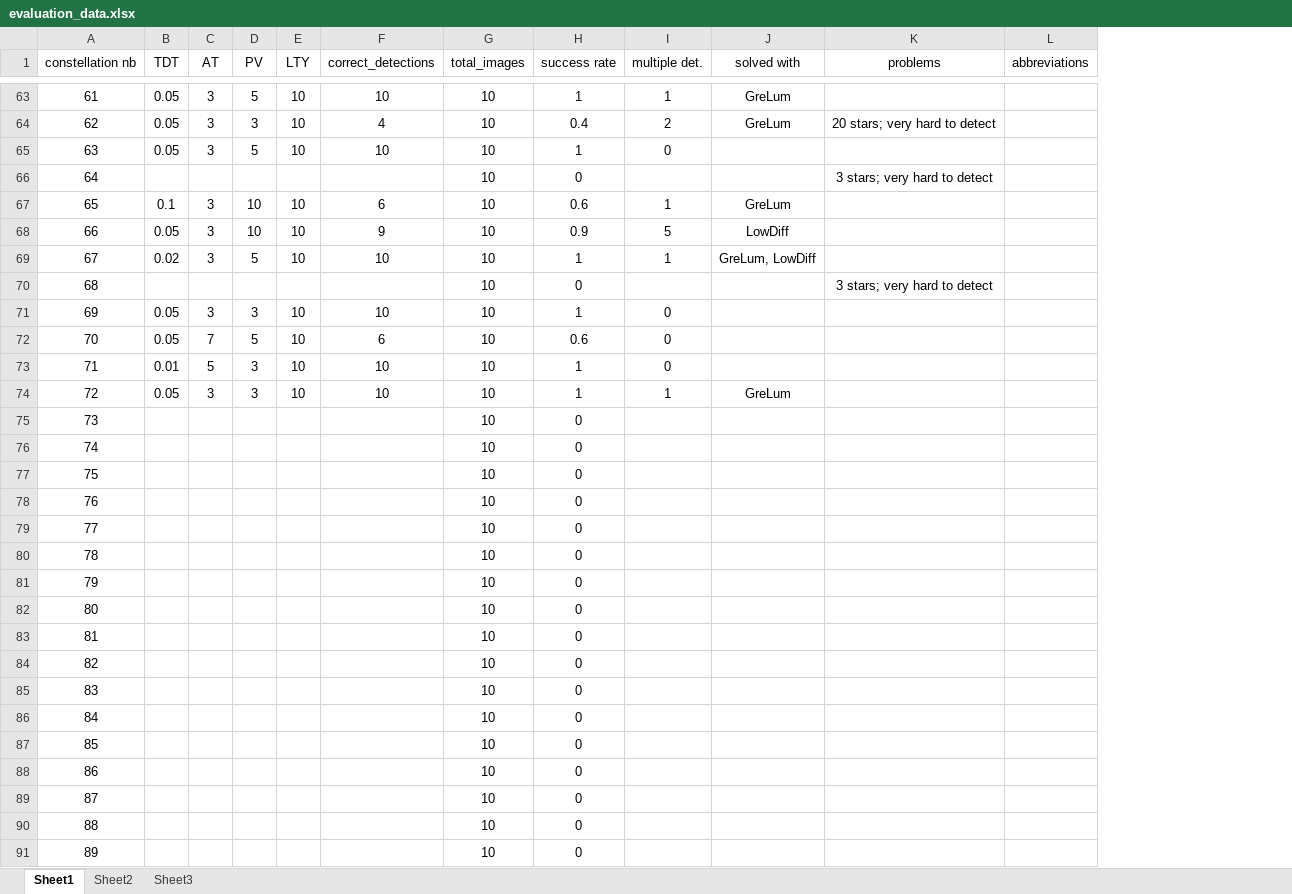
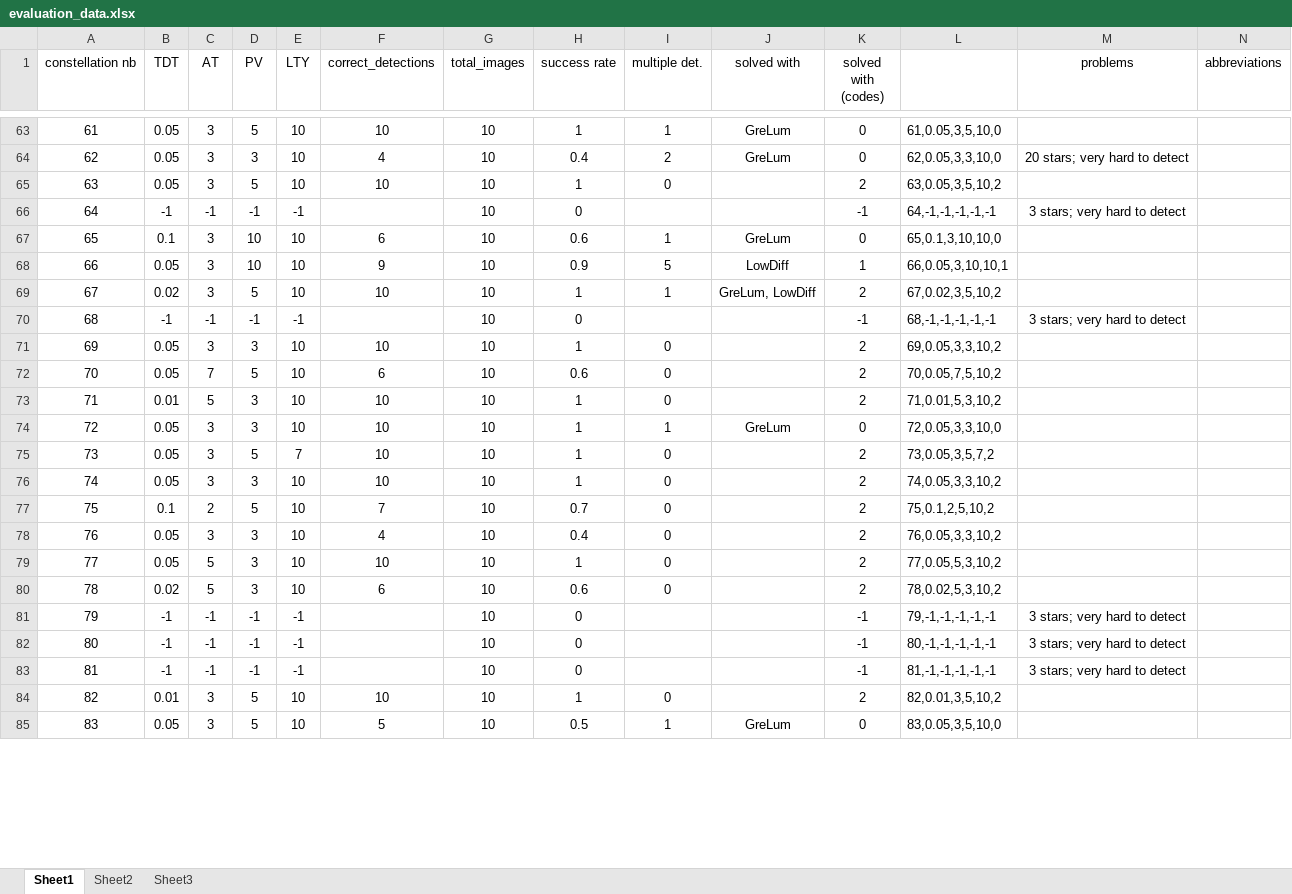
Before and after one commit to spaniolhoratiu/diploma_thesis, an Excel workbook: thesis_data/evaluation_data/evaluation_data.xlsx, sheet Sheet1, drawn as a sheet; only a part is shown, gaps mark what is left out; values as stored, in another font and other column widths than the file's, no borders; removed rows and columns are numbered as before the commit, all else as after; the diff covers the shown part only; the diff names each change by its address in the sheet, - before the commit and + after, or states it on an @@ line.

Commit message:
Finished evaluation.

```diff
--- a/thesis_data/evaluation_data/evaluation_data.xlsx (sheet Sheet1)
+++ b/thesis_data/evaluation_data/evaluation_data.xlsx (sheet Sheet1)
+column K (solved with (codes)), rows 63-65: 0 | 0 | 2; rows 67-69: 0 | 1 | 2; rows 71-74: 2 | 2 | 2 | 0
+column L, rows 63-65: 61,0.05,3,5,10,0 | 62,0.05,3,3,10,0 | 63,0.05,3,5,10,2; rows 67-69: 65,0.1,3,10,10,0 | 66,0.05,3,10,10,1 | 67,0.02,3,5,10,2; rows 71-74: 69,0.05,3,3,10,2 | 70,0.05,7,5,10,2 | 71,0.01,5,3,10,2 | 72,0.05,3,3,10,0
-row 66: 64 |  |  |  |  |  | 10 | 0 |  |  | 3 stars; very hard to detect
+row 66: 64 | -1 | -1 | -1 | -1 |  | 10 | 0 |  |  | -1 | 64,-1,-1,-1,-1,-1 | 3 stars; very hard to detect
-row 70: 68 |  |  |  |  |  | 10 | 0 |  |  | 3 stars; very hard to detect
+row 70: 68 | -1 | -1 | -1 | -1 |  | 10 | 0 |  |  | -1 | 68,-1,-1,-1,-1,-1 | 3 stars; very hard to detect
-row 75: 73 |  |  |  |  |  | 10 | 0
-row 76: 74 |  |  |  |  |  | 10 | 0
-row 77: 75 |  |  |  |  |  | 10 | 0
-row 78: 76 |  |  |  |  |  | 10 | 0
-row 79: 77 |  |  |  |  |  | 10 | 0
-row 80: 78 |  |  |  |  |  | 10 | 0
-row 81: 79 |  |  |  |  |  | 10 | 0
-row 82: 80 |  |  |  |  |  | 10 | 0
-row 83: 81 |  |  |  |  |  | 10 | 0
-row 84: 82 |  |  |  |  |  | 10 | 0
-row 85: 83 |  |  |  |  |  | 10 | 0
-row 86: 84 |  |  |  |  |  | 10 | 0
-row 87: 85 |  |  |  |  |  | 10 | 0
-row 88: 86 |  |  |  |  |  | 10 | 0
-row 89: 87 |  |  |  |  |  | 10 | 0
-row 90: 88 |  |  |  |  |  | 10 | 0
-row 91: 89 |  |  |  |  |  | 10 | 0
+row 75: 73 | 0.05 | 3 | 5 | 7 | 10 | 10 | 1 | 0 |  | 2 | 73,0.05,3,5,7,2
+row 76: 74 | 0.05 | 3 | 3 | 10 | 10 | 10 | 1 | 0 |  | 2 | 74,0.05,3,3,10,2
+row 77: 75 | 0.1 | 2 | 5 | 10 | 7 | 10 | 0.7 | 0 |  | 2 | 75,0.1,2,5,10,2
+row 78: 76 | 0.05 | 3 | 3 | 10 | 4 | 10 | 0.4 | 0 |  | 2 | 76,0.05,3,3,10,2
+row 79: 77 | 0.05 | 5 | 3 | 10 | 10 | 10 | 1 | 0 |  | 2 | 77,0.05,5,3,10,2
+row 80: 78 | 0.02 | 5 | 3 | 10 | 6 | 10 | 0.6 | 0 |  | 2 | 78,0.02,5,3,10,2
+row 81: 79 | -1 | -1 | -1 | -1 |  | 10 | 0 |  |  | -1 | 79,-1,-1,-1,-1,-1 | 3 stars; very hard to detect
+row 82: 80 | -1 | -1 | -1 | -1 |  | 10 | 0 |  |  | -1 | 80,-1,-1,-1,-1,-1 | 3 stars; very hard to detect
+row 83: 81 | -1 | -1 | -1 | -1 |  | 10 | 0 |  |  | -1 | 81,-1,-1,-1,-1,-1 | 3 stars; very hard to detect
+row 84: 82 | 0.01 | 3 | 5 | 10 | 10 | 10 | 1 | 0 |  | 2 | 82,0.01,3,5,10,2
+row 85: 83 | 0.05 | 3 | 5 | 10 | 5 | 10 | 0.5 | 1 | GreLum | 0 | 83,0.05,3,5,10,0
```
Also changed, not shown: 9 added rows, 4 removed rows and 13 edited cells elsewhere in this sheet, 3 other files.
